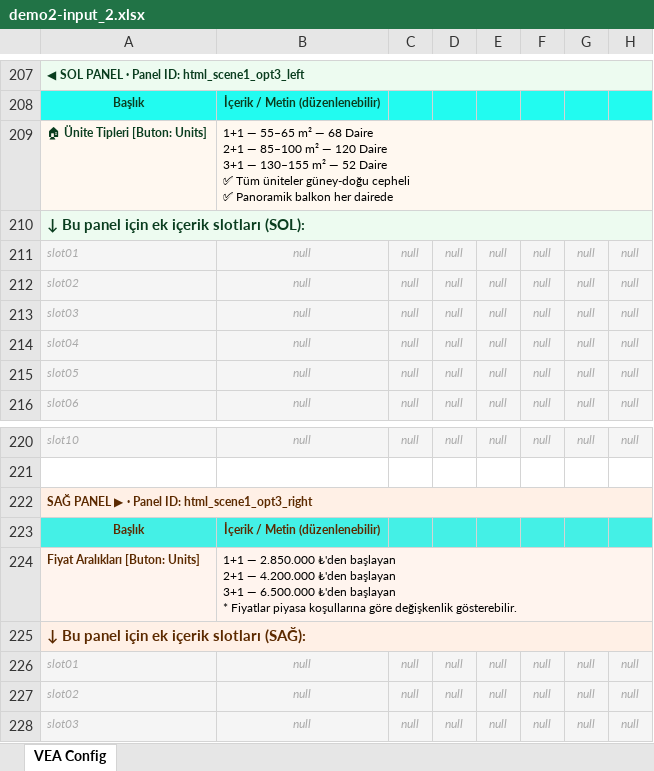
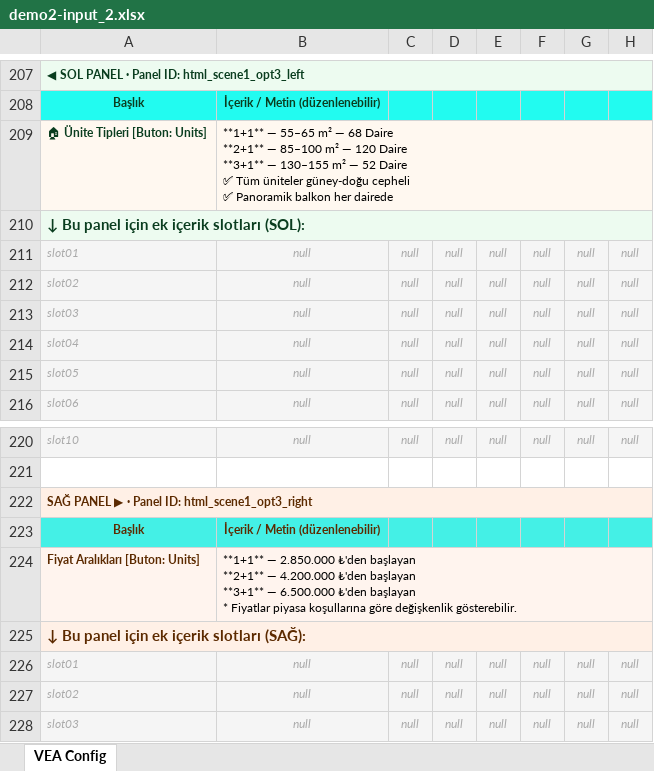
Before and after one commit to decentralize-dfw/domvs, an Excel workbook: demo2-input_2.xlsx, sheet VEA Config, drawn as a sheet; only a part is shown, gaps mark what is left out; values as stored, in another font and other column widths than the file's, no borders; ↵ is a line break in a cell; the diff covers the shown part only; the diff names each change by its address in the sheet, - before the commit and + after, or states it on an @@ line.

```diff
--- a/demo2-input_2.xlsx (sheet VEA Config)
+++ b/demo2-input_2.xlsx (sheet VEA Config)
-B209: 1+1 — 55–65 m² — 68 Daire ↵ 2+1 — 85–100 m² — 120 Daire ↵ 3+1 — 130–155…
+B209: **1+1** — 55–65 m² — 68 Daire ↵ **2+1** — 85–100 m² — 120 Daire ↵ **3+1** — 130–155…
-B224: 1+1 — 2.850.000 ₺'den başlayan ↵ 2+1 — 4.200.000 ₺'den başlayan ↵ 3+1 — 6.500.000…
+B224: **1+1** — 2.850.000 ₺'den başlayan ↵ **2+1** — 4.200.000 ₺'den başlayan ↵ **3+1** — 6.500.000…
```
Also changed, not shown: 5 edited cells elsewhere in this sheet, demo2-xlsx/demo2-input_2.xlsx, demo2/demo2-input_2.xlsx, 1 other file.
